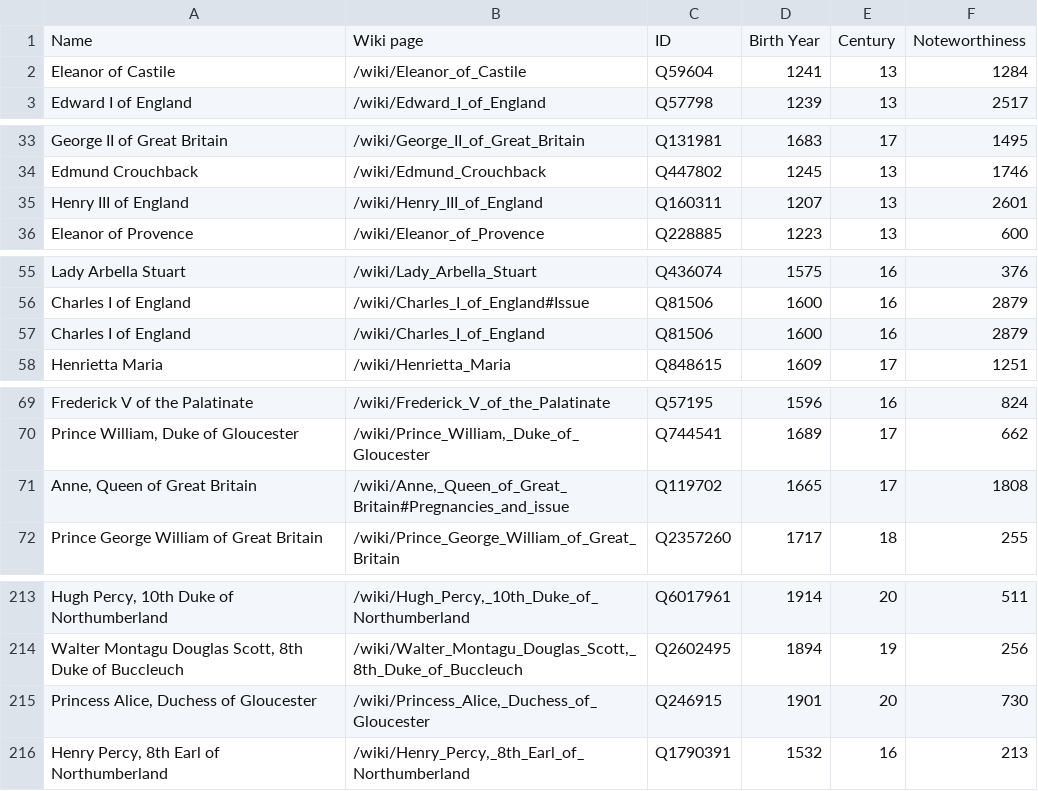
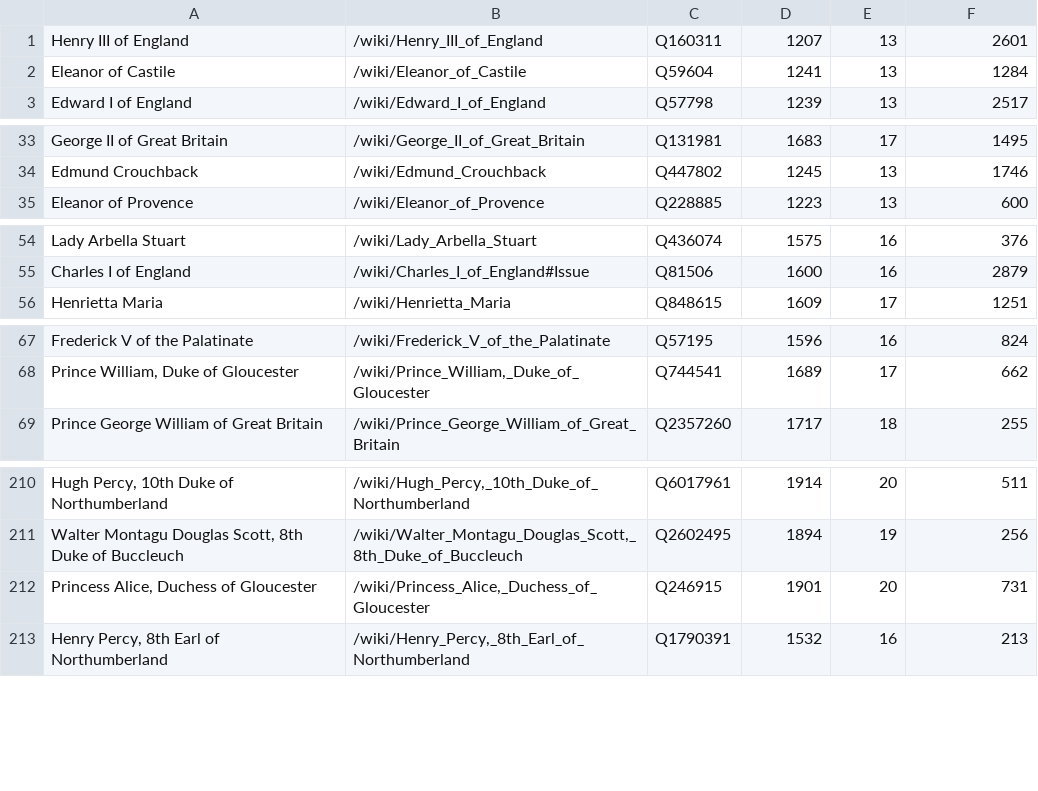
Before and after one commit to BillGriffin98/Web-Scraping-Project, a CSV file: file.csv, drawn as a sheet; only a part is shown, gaps mark what is left out; removed rows and columns are numbered as before the commit, all else as after; the diff names each change by its address in the sheet, - before the commit and + after, or states it on an @@ line.

Commit message:
List of people buried at Westminster Abbey

```diff
--- a/file.csv
+++ b/file.csv
-row 1: Name | Wiki page | ID | Birth Year | Century | Noteworthiness
@@ row 35 moved to row 1: Henry III of England @@
-row 57: Charles I of England | /wiki/Charles_I_of_England | Q81506 | 1600 | 16 | 2879
-row 71: Anne, Queen of Great Britain | /wiki/Anne,_Queen_of_Great_Britain#Pregnancies_and_issue | Q119702 | 1665 | 17 | 1808
-F212: 730
+F212: 731
```
